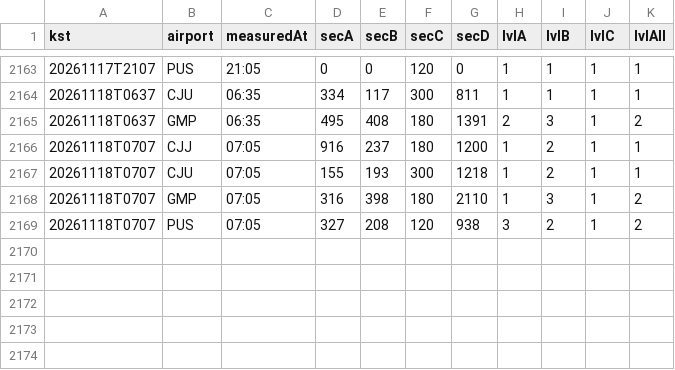
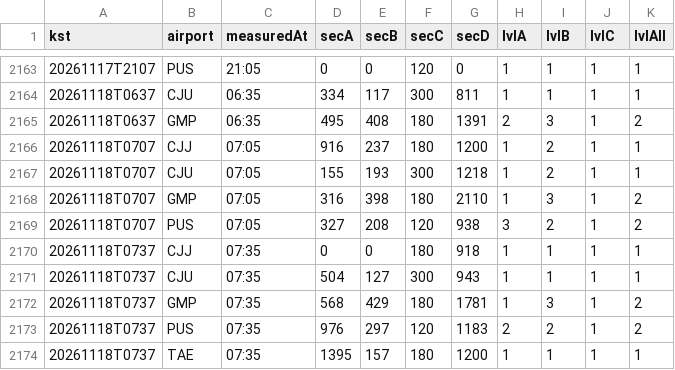
Before and after one commit to qhshdlwl/airport-eta-data, a CSV file: history/process-202611.csv, drawn as a sheet; only a part is shown, gaps mark what is left out.

```diff
--- a/history/process-202611.csv
+++ b/history/process-202611.csv
@@ -2169 +2169,6 @@ kst,airport,measuredAt,secA,secB,secC,secD,lvlA,lvlB,lvlC,lvlAll
 20261118T0707,PUS,07:05,327,208,120,938,3,2,1,2
+20261118T0737,CJJ,07:35,0,0,180,918,1,1,1,1
+20261118T0737,CJU,07:35,504,127,300,943,1,1,1,1
+20261118T0737,GMP,07:35,568,429,180,1781,1,3,1,2
+20261118T0737,PUS,07:35,976,297,120,1183,2,2,1,2
+20261118T0737,TAE,07:35,1395,157,180,1200,1,1,1,1
```
Also changed, not shown: 2 other files.
